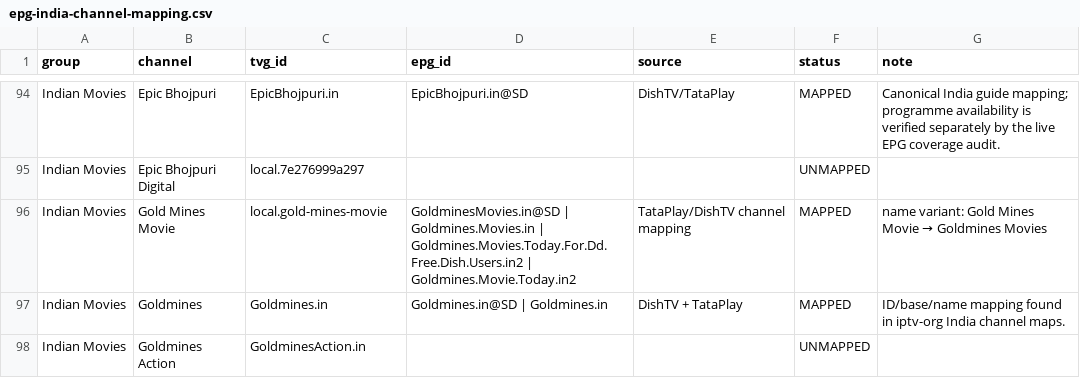
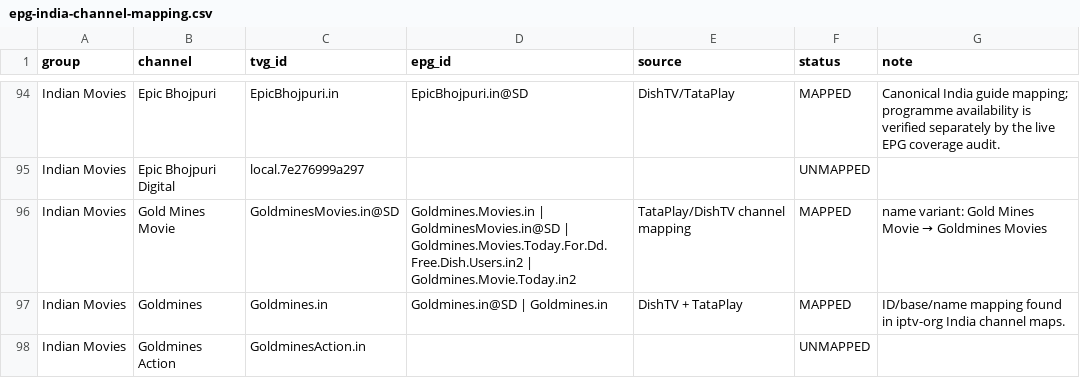
Before and after one commit to saeidrahmanbd/BDIX-IPTV, a CSV file: reports/epg-india-channel-mapping.csv, drawn as a sheet; only a part is shown, gaps mark what is left out; the diff covers the shown part only.

```diff
--- a/reports/epg-india-channel-mapping.csv
+++ b/reports/epg-india-channel-mapping.csv
@@ -95,3 +95,3 @@ group,channel,tvg_id,epg_id,source,status,note
 "Indian Movies","Epic Bhojpuri Digital","local.7e276999a297","","","UNMAPPED",""
-"Indian Movies","Gold Mines Movie","local.gold-mines-movie","GoldminesMovies.in@SD | Goldmines.Movies.in | Goldmines.Movies.Today.For.Dd.Free.Dish.Users.in2 | Goldmines.Movie.Today.in2","TataPlay/DishTV channel mapping","MAPPED","name variant: Gold Mines Movie → Goldmines Movies"
+"Indian Movies","Gold Mines Movie","GoldminesMovies.in@SD","Goldmines.Movies.in | GoldminesMovies.in@SD | Goldmines.Movies.Today.For.Dd.Free.Dish.Users.in2 | Goldmines.Movie.Today.in2","TataPlay/DishTV channel mapping","MAPPED","name variant: Gold Mines Movie → Goldmines Movies"
 "Indian Movies","Goldmines","Goldmines.in","Goldmines.in@SD | Goldmines.in","DishTV + TataPlay","MAPPED","ID/base/name mapping found in iptv-org India channel maps."
```
Also changed, not shown: 3 added rows and 13 edited cells elsewhere in this file.
